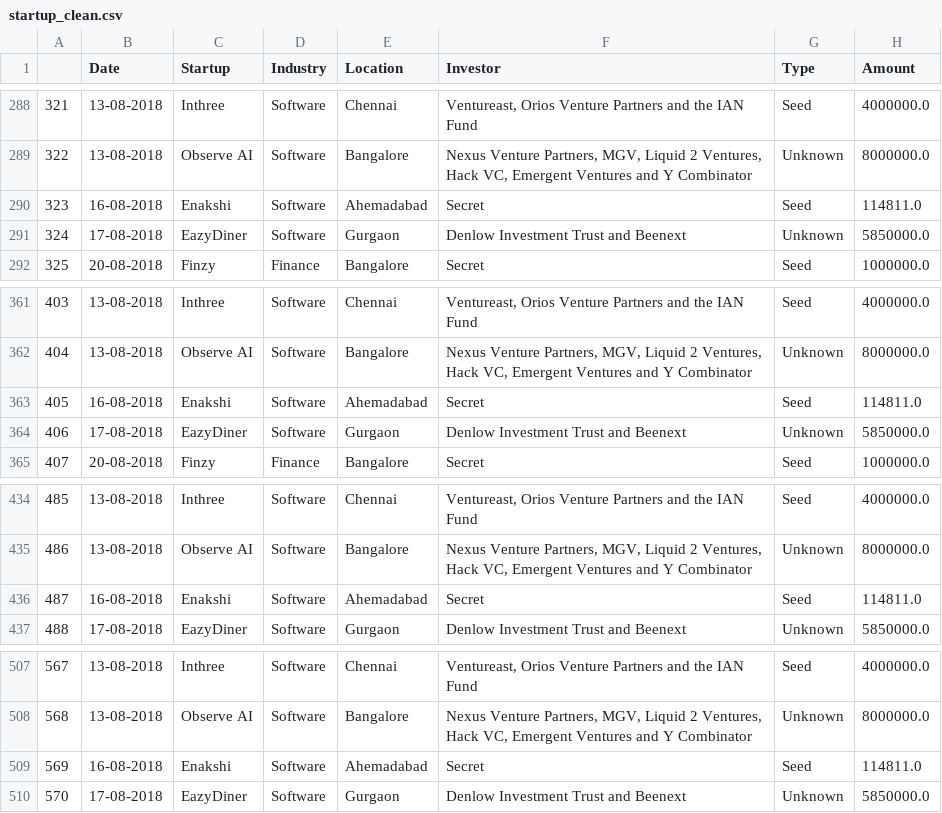
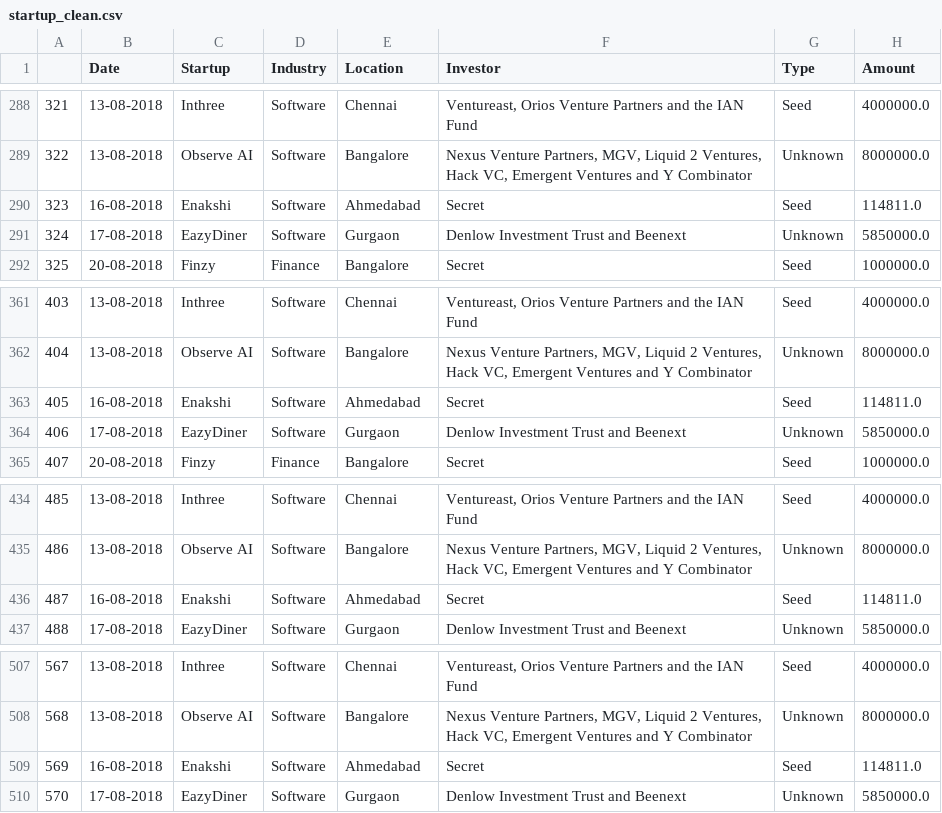
Before and after one commit to Manomay15/Startup-Funding-Analysis, a CSV file: startup_clean.csv, drawn as a sheet; only a part is shown, gaps mark what is left out.

Commit message:
Add files via upload

```diff
--- a/startup_clean.csv
+++ b/startup_clean.csv
@@ -335,3 +335,3 @@
 322,13-08-2018,Observe AI,Software,Bangalore,"Nexus Venture Partners, MGV, Liquid 2 Ventures, Hack VC, Emergent Ventures and Y Combinator",Unknown,8000000.0
-323,16-08-2018,Enakshi,Software,Ahemadabad,Secret,Seed,114811.0
+323,16-08-2018,Enakshi,Software,Ahmedabad,Secret,Seed,114811.0
 324,17-08-2018,EazyDiner,Software,Gurgaon,Denlow Investment Trust and Beenext,Unknown,5850000.0
@@ -410,3 +410,3 @@
 404,13-08-2018,Observe AI,Software,Bangalore,"Nexus Venture Partners, MGV, Liquid 2 Ventures, Hack VC, Emergent Ventures and Y Combinator",Unknown,8000000.0
-405,16-08-2018,Enakshi,Software,Ahemadabad,Secret,Seed,114811.0
+405,16-08-2018,Enakshi,Software,Ahmedabad,Secret,Seed,114811.0
 406,17-08-2018,EazyDiner,Software,Gurgaon,Denlow Investment Trust and Beenext,Unknown,5850000.0
@@ -485,3 +485,3 @@
 486,13-08-2018,Observe AI,Software,Bangalore,"Nexus Venture Partners, MGV, Liquid 2 Ventures, Hack VC, Emergent Ventures and Y Combinator",Unknown,8000000.0
-487,16-08-2018,Enakshi,Software,Ahemadabad,Secret,Seed,114811.0
+487,16-08-2018,Enakshi,Software,Ahmedabad,Secret,Seed,114811.0
 488,17-08-2018,EazyDiner,Software,Gurgaon,Denlow Investment Trust and Beenext,Unknown,5850000.0
@@ -560,3 +560,3 @@
 568,13-08-2018,Observe AI,Software,Bangalore,"Nexus Venture Partners, MGV, Liquid 2 Ventures, Hack VC, Emergent Ventures and Y Combinator",Unknown,8000000.0
-569,16-08-2018,Enakshi,Software,Ahemadabad,Secret,Seed,114811.0
+569,16-08-2018,Enakshi,Software,Ahmedabad,Secret,Seed,114811.0
 570,17-08-2018,EazyDiner,Software,Gurgaon,Denlow Investment Trust and Beenext,Unknown,5850000.0
```
